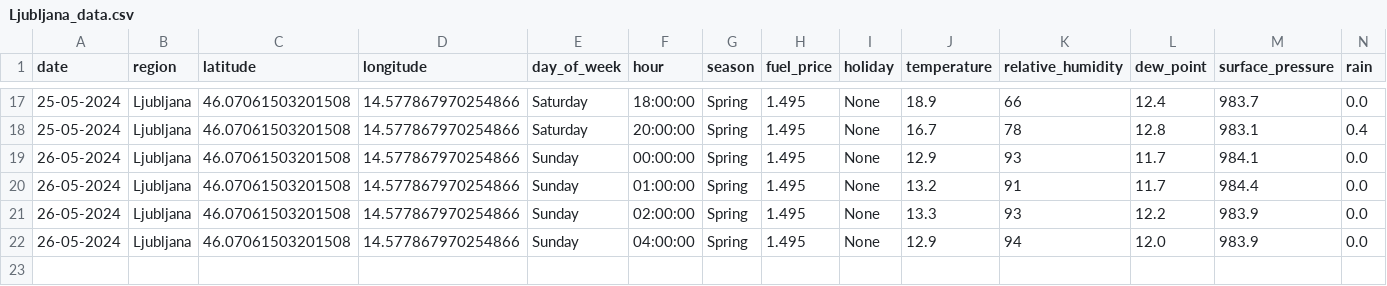
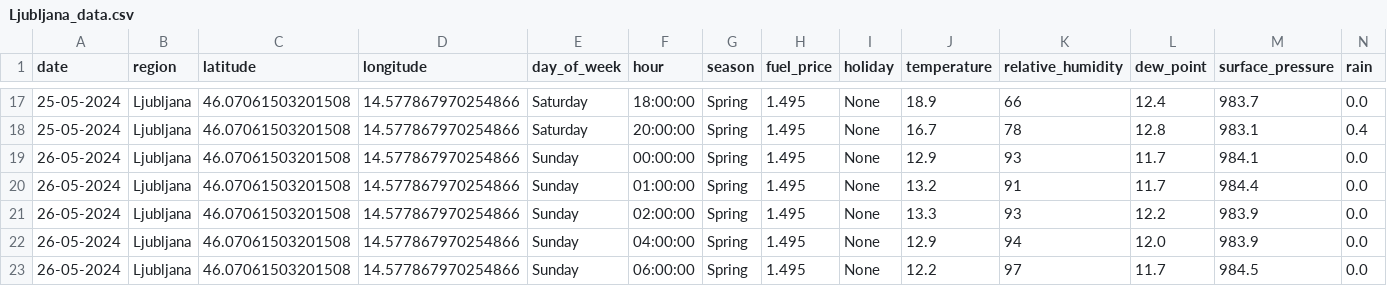
Before and after one commit to ChiefPatrik/trafficPredictions, a CSV file: data/merged/Ljubljana_data.csv, drawn as a sheet; only a part is shown, gaps mark what is left out; rows hold the shown columns only; the diff names each change by its address in the sheet, - before the commit and + after, or states it on an @@ line.

```diff
--- a/data/merged/Ljubljana_data.csv
+++ b/data/merged/Ljubljana_data.csv
+row 23: 26-05-2024 | Ljubljana | 46.07061503201508 | 14.577867970254866 | Sunday | 06:00:00 | Spring | 1.495 | None | 12.2 | 97 | 11.7 | 984.5 | 0.0
```
Also changed, not shown: data/merged/Kozina_data.csv, data/merged/Maribor_data.csv, 4 other files.
